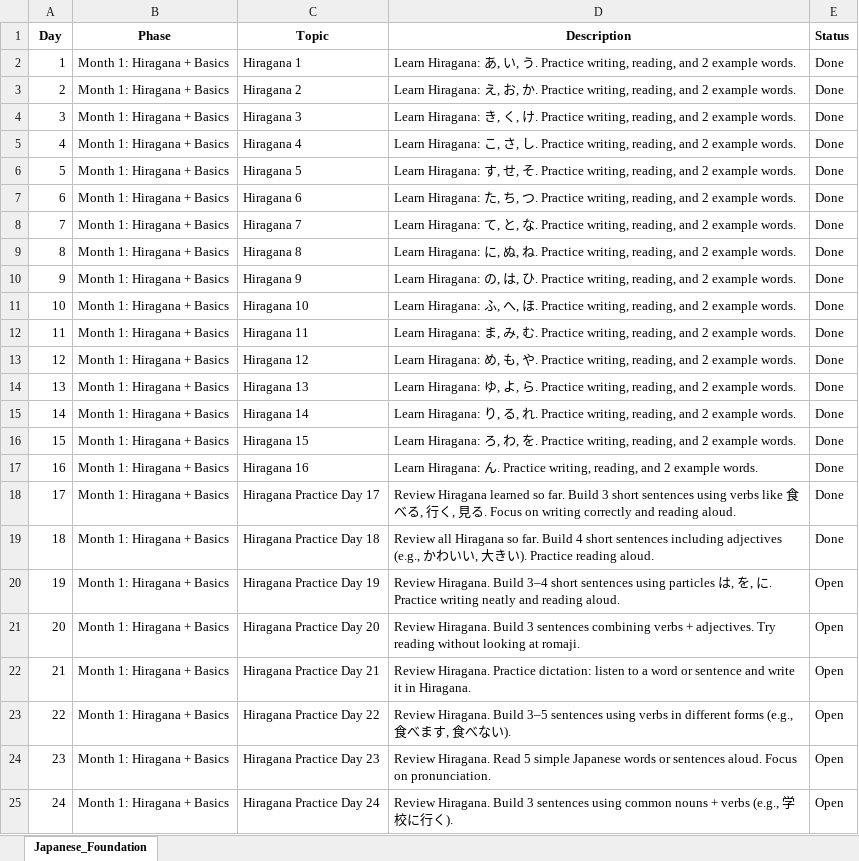
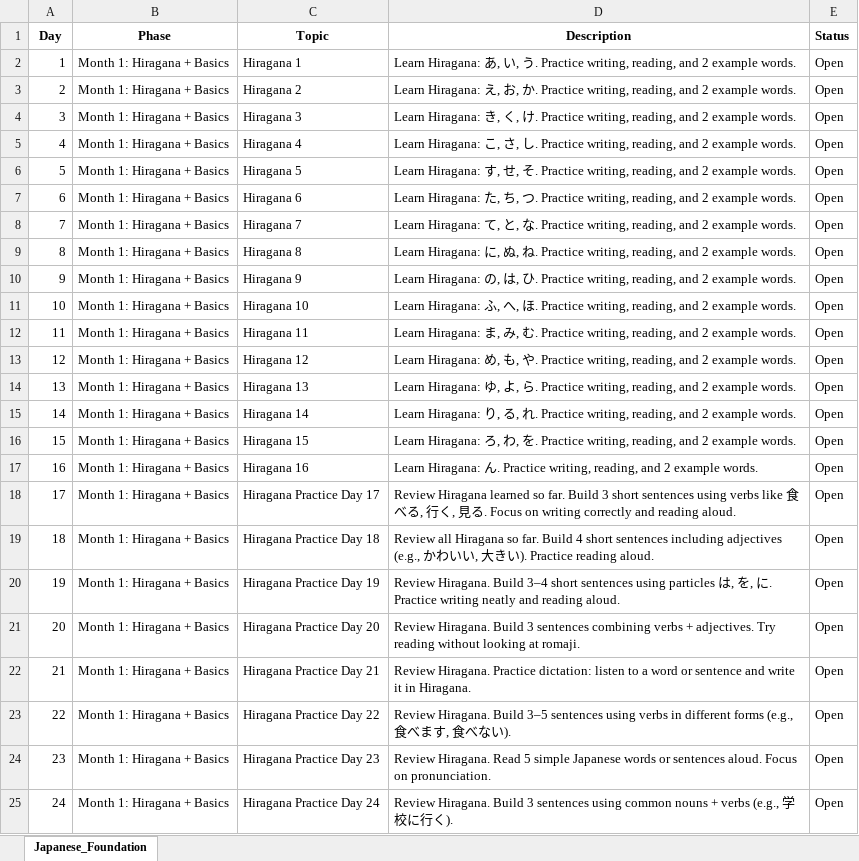
Before and after one commit to doanhuynh049/english-service, an Excel workbook: Japanese_Foundation.xlsx, sheet Japanese_Foundation, drawn as a sheet; only a part is shown; values as stored, in another font and other column widths than the file's, no borders; the diff names each change by its address in the sheet, - before the commit and + after, or states it on an @@ line.

Commit message:
Update excel

```diff
--- a/Japanese_Foundation.xlsx (sheet Japanese_Foundation)
+++ b/Japanese_Foundation.xlsx (sheet Japanese_Foundation)
-E2:E19 (Status): Done
+E2:E19 (Status): Open
```
